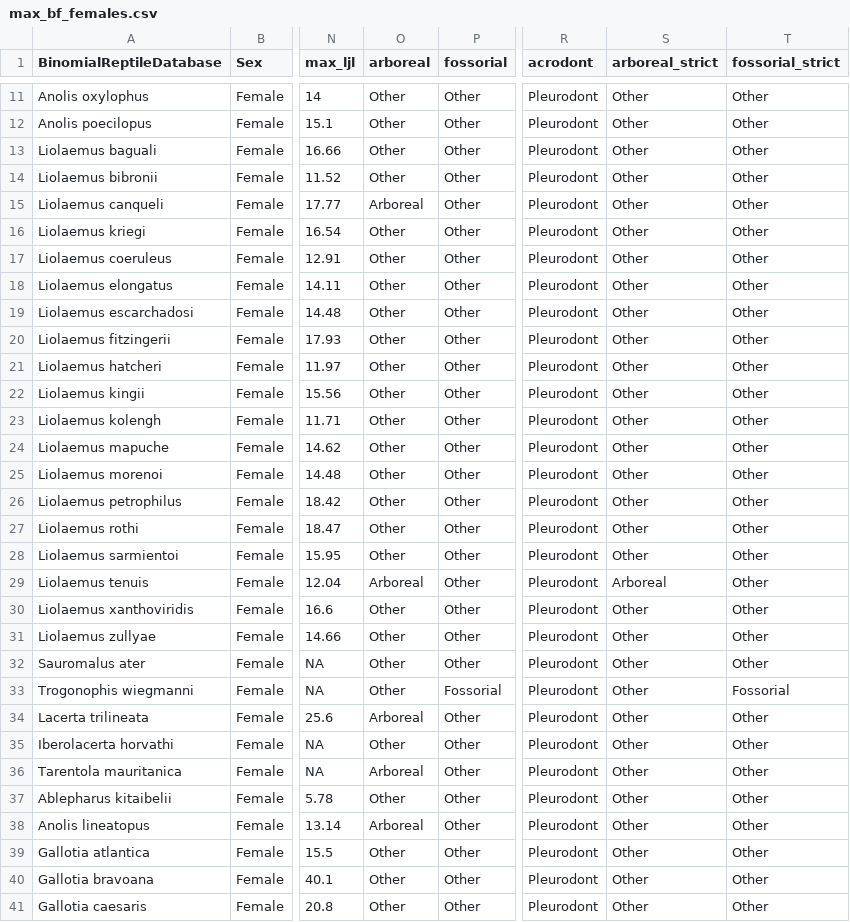
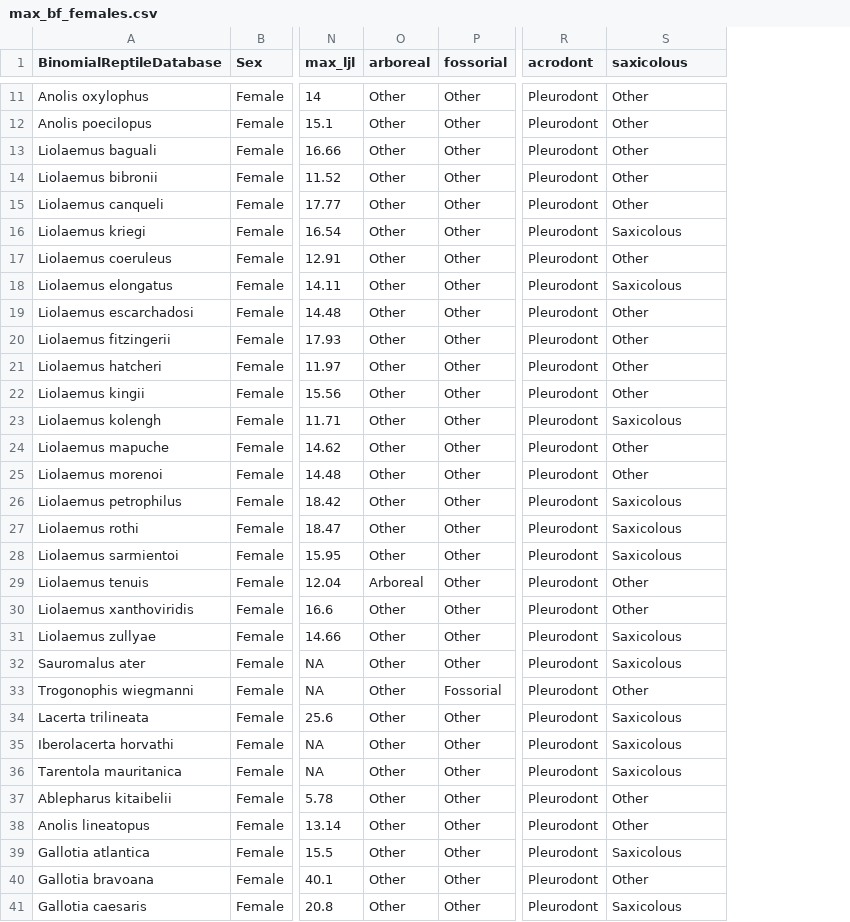
Before and after one commit to nhcooper123/lepidosaur-biteforce, a CSV file: data/max_bf_females.csv, drawn as a sheet; only a part is shown, gaps mark what is left out; the diff covers the shown part only; the diff names each change by its address in the sheet, - before the commit and + after, or states it on an @@ line.

```diff
--- a/data/max_bf_females.csv
+++ b/data/max_bf_females.csv
-column T (fossorial_strict), rows 11-41: Other | Other | Other | Other | Other | Other | Other | Other | Other | Other | Other | Other | Other | Other | Other | Other | Other | Other | Other | Other | Other | Other | Fossorial | Other | Other | Other | Other | Other | Other | Other | Other
-S1: arboreal_strict
+S1: saxicolous
-O15 (arboreal): Arboreal
+O15 (arboreal): Other
-S16 (saxicolous): Other
+S16 (saxicolous): Saxicolous
-S18 (saxicolous): Other
+S18 (saxicolous): Saxicolous
-S23 (saxicolous): Other
+S23 (saxicolous): Saxicolous
-S26:S28 (saxicolous): Other
+S26:S28 (saxicolous): Saxicolous
-S29 (saxicolous): Arboreal
+S29 (saxicolous): Other
-S31:S32 (saxicolous): Other
+S31:S32 (saxicolous): Saxicolous
-O34 (arboreal): Arboreal
+O34 (arboreal): Other
-S34:S36 (saxicolous): Other
+S34:S36 (saxicolous): Saxicolous
-O36 (arboreal): Arboreal
+O36 (arboreal): Other
-O38 (arboreal): Arboreal
+O38 (arboreal): Other
-S39 (saxicolous): Other
+S39 (saxicolous): Saxicolous
-S41 (saxicolous): Other
+S41 (saxicolous): Saxicolous
```
Also changed, not shown: 72 edited cells elsewhere in this file, data/biteforce-ecology-data.csv, data/max_bf.csv, 5 other files.
